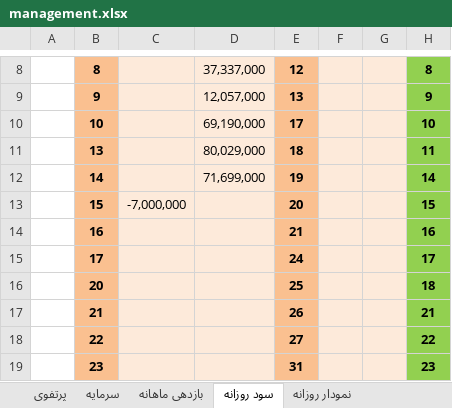
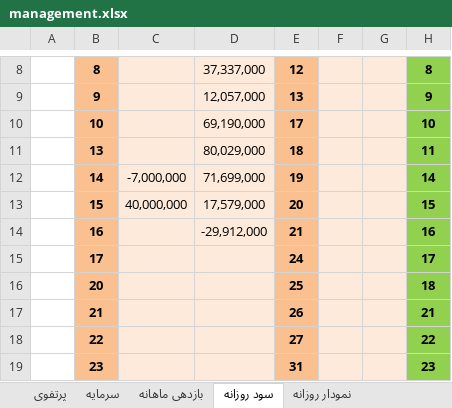
Before and after one commit to MehdiFathipour/TradingManagement, an Excel workbook: Main/management.xlsx, sheet سود روزانه, drawn as a sheet; only a part is shown, gaps mark what is left out; values as stored, in another font and other column widths than the file's, no borders; charts and pictures not drawn; the diff names each change by its address in the sheet, - before the commit and + after, or states it on an @@ line.

```diff
--- a/Main/management.xlsx (sheet سود روزانه)
+++ b/Main/management.xlsx (sheet سود روزانه)
-C12: (empty)
+C12: -7,000,000
-C13: -7,000,000
+C13: 40,000,000
-D13: (empty)
+D13: 17,579,000
-D14: (empty)
+D14: -29,912,000
```
Also changed, not shown: sheet نمودار روزانه, sheet مدیریت سرمایه, sheet سرمایه, sheet پرتفوی, sheet بازدهی ماهانه, sheet واریز و برداشت, charts or pictures.
